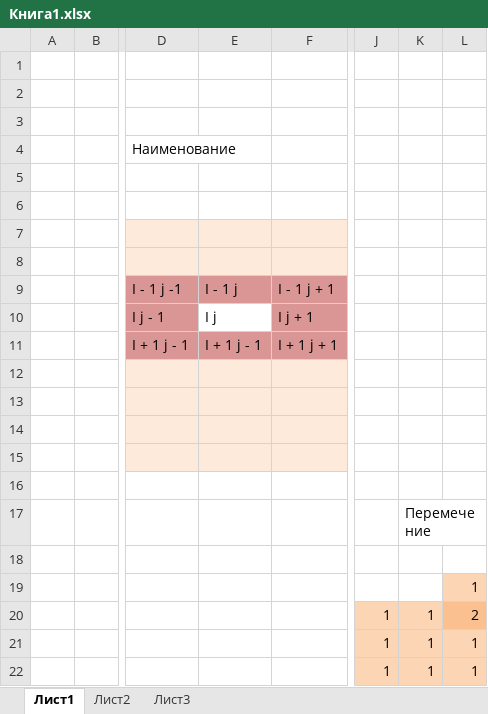
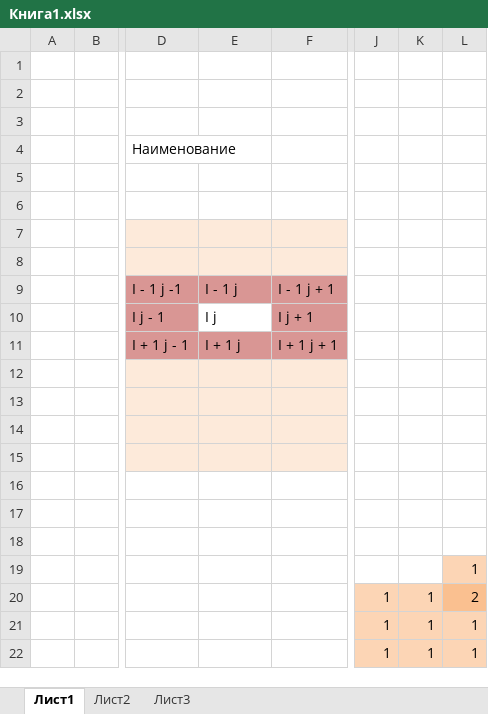
Before and after one commit to BoyJayy/life-game, an Excel workbook: Книга1.xlsx, sheet Лист1, drawn as a sheet; only a part is shown, gaps mark what is left out; values as stored, in another font and other column widths than the file's, no borders; charts and pictures not drawn; the diff names each change by its address in the sheet, - before the commit and + after, or states it on an @@ line.

Commit message:
фикс в реферате

```diff
--- a/Книга1.xlsx (sheet Лист1)
+++ b/Книга1.xlsx (sheet Лист1)
-E11: I + 1 j - 1
+E11: I + 1 j
-K17: Перемечение
+K17: (empty)
```
